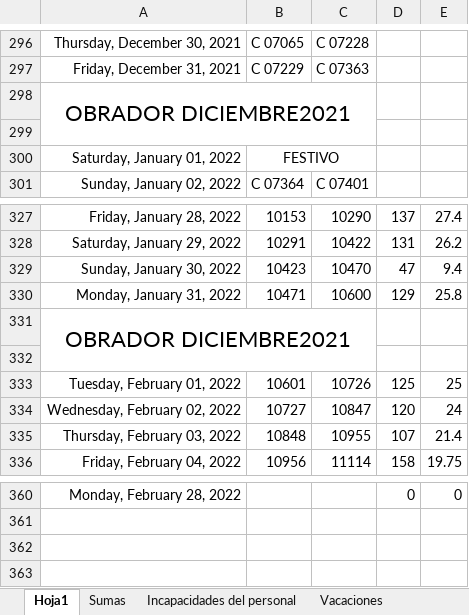
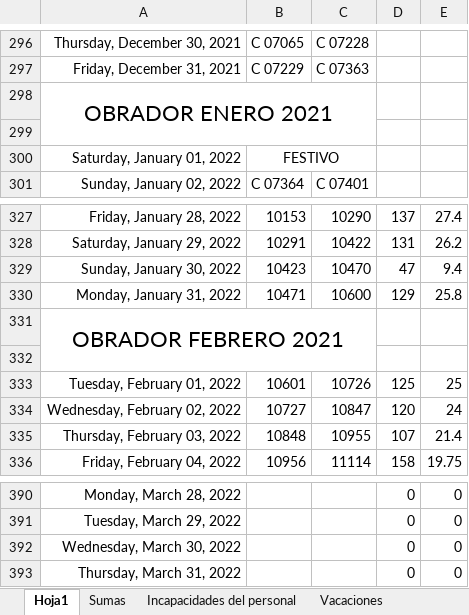
Before and after one commit to Hydra9999414/Cortes, an Excel workbook: Obrador cortes 1.xlsx, sheet Hoja1, drawn as a sheet; only a part is shown, gaps mark what is left out; values as stored, in another font and other column widths than the file's, no borders; addresses are those after the commit; the diff covers the shown part only; the diff names each change by its address in the sheet, - before the commit and + after, or states it on an @@ line.

```diff
--- a/Obrador cortes 1.xlsx (sheet Hoja1)
+++ b/Obrador cortes 1.xlsx (sheet Hoja1)
-A298: OBRADOR DICIEMBRE2021
+A298: OBRADOR ENERO 2021
-A331: OBRADOR DICIEMBRE2021
+A331: OBRADOR FEBRERO 2021
-A390: Monday, February 28, 2022
+A390: Monday, March 28, 2022
+row 391: Tuesday, March 29, 2022 |  |  | 0 | 0
+row 392: Wednesday, March 30, 2022 |  |  | 0 | 0
+row 393: Thursday, March 31, 2022 |  |  | 0 | 0
```
Also changed, not shown: 30 added rows elsewhere in this sheet, sheet Incapacidades del personal, formulas that keep their value.
